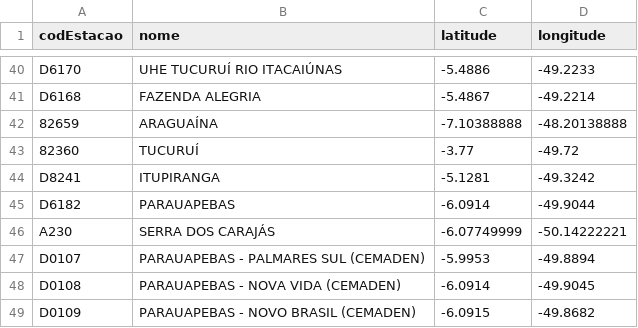
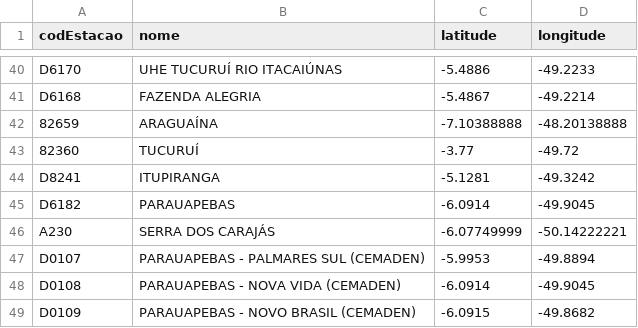
Before and after one commit to gabrielavitelli/GeoInfra, a CSV file: data/bndmet_estacoes_efc.csv, drawn as a sheet; only a part is shown, gaps mark what is left out.

```diff
--- a/data/bndmet_estacoes_efc.csv
+++ b/data/bndmet_estacoes_efc.csv
@@ -44,3 +44,3 @@ D6168,FAZENDA ALEGRIA,-5.4867,-49.2214
 D8241,ITUPIRANGA,-5.1281,-49.3242
-D6182,PARAUAPEBAS,-6.0914,-49.9044
+D6182,PARAUAPEBAS,-6.0914,-49.9045
 A230,SERRA DOS CARAJÁS,-6.07749999,-50.14222221
```
Also changed, not shown: 2 other files.
